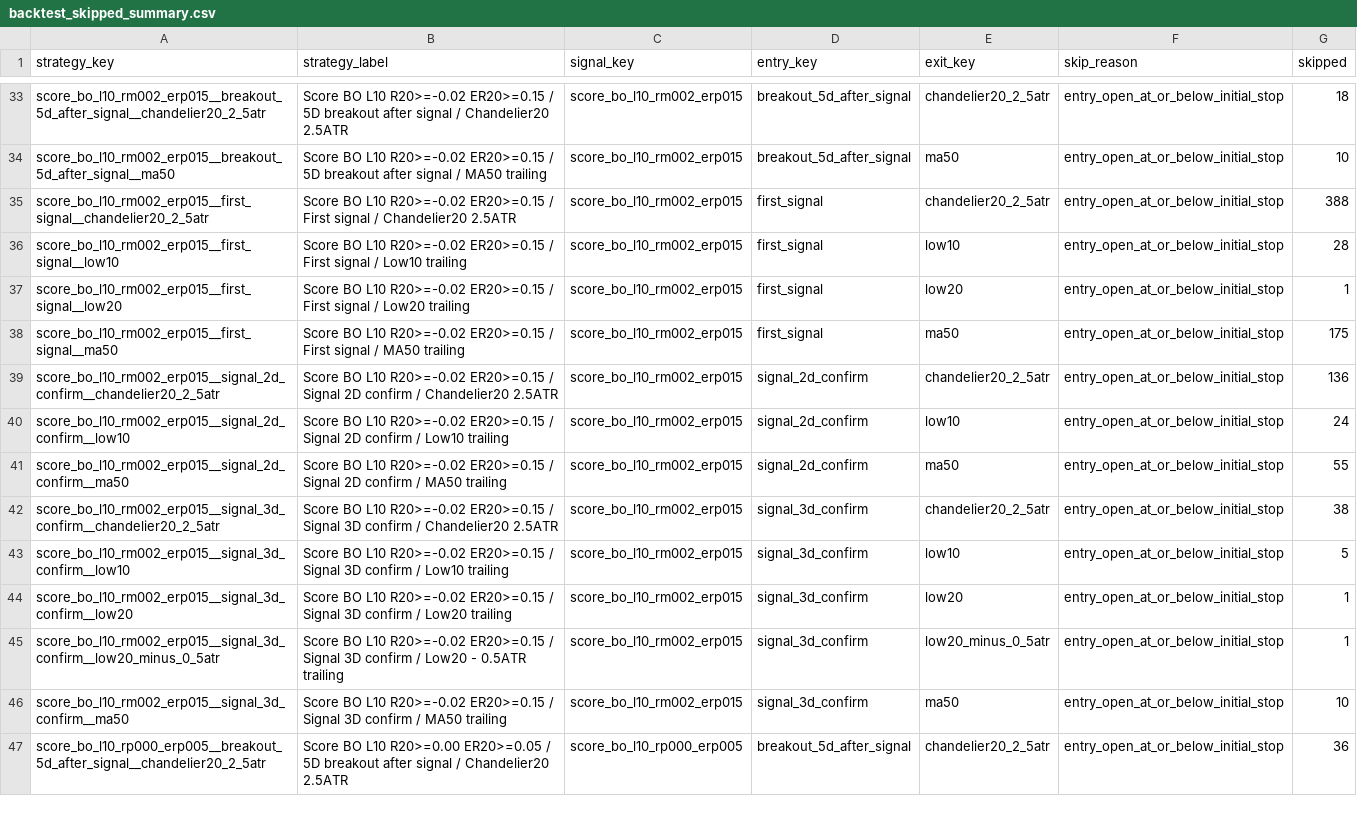
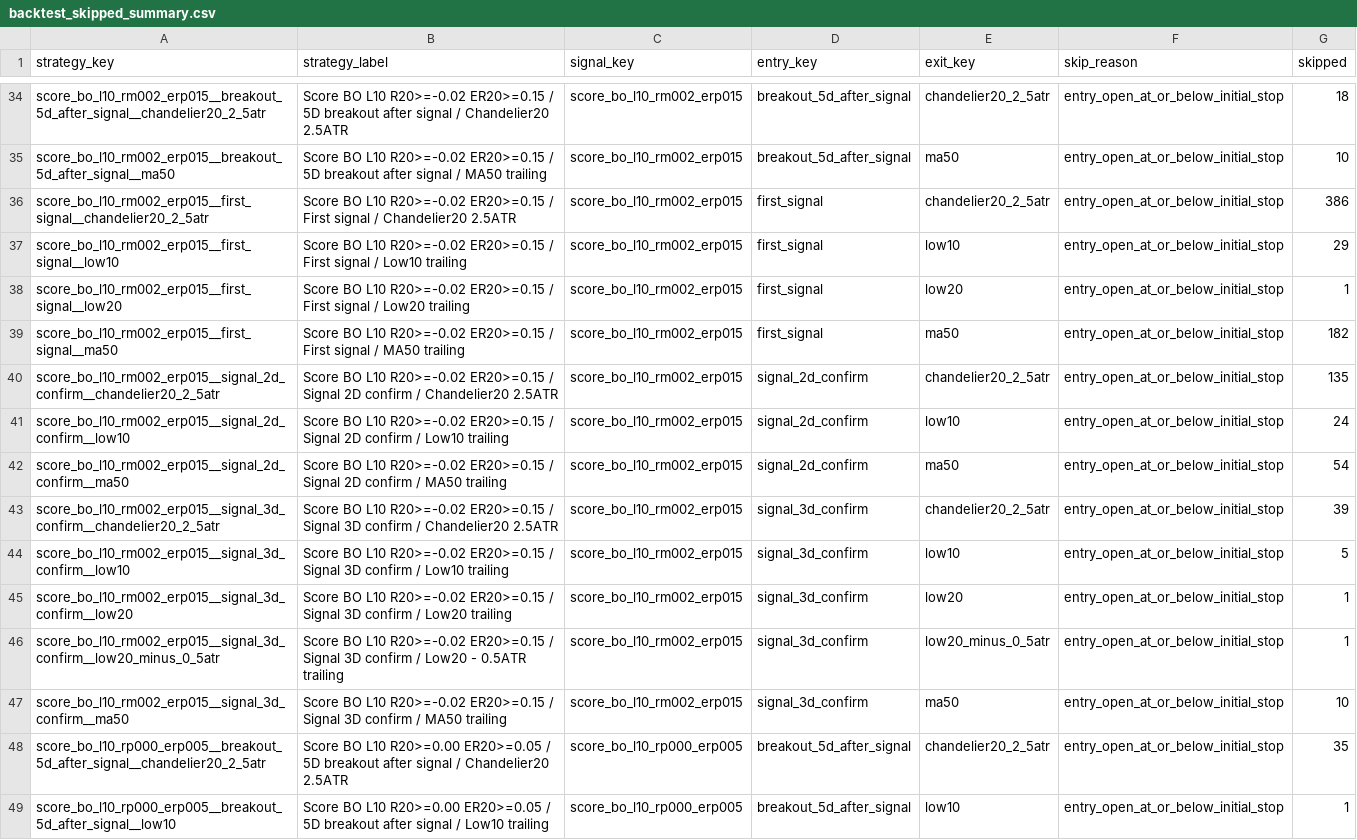
Before and after one commit to goodyyj617/trend-energy-etf-scanner, a CSV file: docs/data/backtest_skipped_summary.csv, drawn as a sheet; only a part is shown, gaps mark what is left out; the diff covers the shown part only.

```diff
--- a/docs/data/backtest_skipped_summary.csv
+++ b/docs/data/backtest_skipped_summary.csv
@@ -34,10 +35,10 @@ score_bo_l10_rm002_erp015__breakout_5d_after_signal__chandelier20_2_5atr,Score B
 score_bo_l10_rm002_erp015__breakout_5d_after_signal__ma50,Score BO L10 R20>=-0.02 ER20>=0.15 / 5D breakout after signal / MA50 trailing,score_bo_l10_rm002_erp015,breakout_5d_after_signal,ma50,entry_open_at_or_below_initial_stop,10
-score_bo_l10_rm002_erp015__first_signal__chandelier20_2_5atr,Score BO L10 R20>=-0.02 ER20>=0.15 / First signal / Chandelier20 2.5ATR,score_bo_l10_rm002_erp015,first_signal,chandelier20_2_5atr,entry_open_at_or_below_initial_stop,388
-score_bo_l10_rm002_erp015__first_signal__low10,Score BO L10 R20>=-0.02 ER20>=0.15 / First signal / Low10 trailing,score_bo_l10_rm002_erp015,first_signal,low10,entry_open_at_or_below_initial_stop,28
+score_bo_l10_rm002_erp015__first_signal__chandelier20_2_5atr,Score BO L10 R20>=-0.02 ER20>=0.15 / First signal / Chandelier20 2.5ATR,score_bo_l10_rm002_erp015,first_signal,chandelier20_2_5atr,entry_open_at_or_below_initial_stop,386
+score_bo_l10_rm002_erp015__first_signal__low10,Score BO L10 R20>=-0.02 ER20>=0.15 / First signal / Low10 trailing,score_bo_l10_rm002_erp015,first_signal,low10,entry_open_at_or_below_initial_stop,29
 score_bo_l10_rm002_erp015__first_signal__low20,Score BO L10 R20>=-0.02 ER20>=0.15 / First signal / Low20 trailing,score_bo_l10_rm002_erp015,first_signal,low20,entry_open_at_or_below_initial_stop,1
-score_bo_l10_rm002_erp015__first_signal__ma50,Score BO L10 R20>=-0.02 ER20>=0.15 / First signal / MA50 trailing,score_bo_l10_rm002_erp015,first_signal,ma50,entry_open_at_or_below_initial_stop,175
-score_bo_l10_rm002_erp015__signal_2d_confirm__chandelier20_2_5atr,Score BO L10 R20>=-0.02 ER20>=0.15 / Signal 2D confirm / Chandelier20 2.5ATR,score_bo_l10_rm002_erp015,signal_2d_confirm,chandelier20_2_5atr,entry_open_at_or_below_initial_stop,136
+score_bo_l10_rm002_erp015__first_signal__ma50,Score BO L10 R20>=-0.02 ER20>=0.15 / First signal / MA50 trailing,score_bo_l10_rm002_erp015,first_signal,ma50,entry_open_at_or_below_initial_stop,182
+score_bo_l10_rm002_erp015__signal_2d_confirm__chandelier20_2_5atr,Score BO L10 R20>=-0.02 ER20>=0.15 / Signal 2D confirm / Chandelier20 2.5ATR,score_bo_l10_rm002_erp015,signal_2d_confirm,chandelier20_2_5atr,entry_open_at_or_below_initial_stop,135
 score_bo_l10_rm002_erp015__signal_2d_confirm__low10,Score BO L10 R20>=-0.02 ER20>=0.15 / Signal 2D confirm / Low10 trailing,score_bo_l10_rm002_erp015,signal_2d_confirm,low10,entry_open_at_or_below_initial_stop,24
-score_bo_l10_rm002_erp015__signal_2d_confirm__ma50,Score BO L10 R20>=-0.02 ER20>=0.15 / Signal 2D confirm / MA50 trailing,score_bo_l10_rm002_erp015,signal_2d_confirm,ma50,entry_open_at_or_below_initial_stop,55
-score_bo_l10_rm002_erp015__signal_3d_confirm__chandelier20_2_5atr,Score BO L10 R20>=-0.02 ER20>=0.15 / Signal 3D confirm / Chandelier20 2.5ATR,score_bo_l10_rm002_erp015,signal_3d_confirm,chandelier20_2_5atr,entry_open_at_or_below_initial_stop,38
+score_bo_l10_rm002_erp015__signal_2d_confirm__ma50,Score BO L10 R20>=-0.02 ER20>=0.15 / Signal 2D confirm / MA50 trailing,score_bo_l10_rm002_erp015,signal_2d_confirm,ma50,entry_open_at_or_below_initial_stop,54
+score_bo_l10_rm002_erp015__signal_3d_confirm__chandelier20_2_5atr,Score BO L10 R20>=-0.02 ER20>=0.15 / Signal 3D confirm / Chandelier20 2.5ATR,score_bo_l10_rm002_erp015,signal_3d_confirm,chandelier20_2_5atr,entry_open_at_or_below_initial_stop,39
 score_bo_l10_rm002_erp015__signal_3d_confirm__low10,Score BO L10 R20>=-0.02 ER20>=0.15 / Signal 3D confirm / Low10 trailing,score_bo_l10_rm002_erp015,signal_3d_confirm,low10,entry_open_at_or_below_initial_stop,5
@@ -46,2 +47,3 @@ score_bo_l10_rm002_erp015__signal_3d_confirm__low20_minus_0_5atr,Score BO L10 R2
 score_bo_l10_rm002_erp015__signal_3d_confirm__ma50,Score BO L10 R20>=-0.02 ER20>=0.15 / Signal 3D confirm / MA50 trailing,score_bo_l10_rm002_erp015,signal_3d_confirm,ma50,entry_open_at_or_below_initial_stop,10
-score_bo_l10_rp000_erp005__breakout_5d_after_signal__chandelier20_2_5atr,Score BO L10 R20>=0.00 ER20>=0.05 / 5D breakout after signal / Chandelier20 2.5ATR,score_bo_l10_rp000_erp005,breakout_5d_after_signal,chandelier20_2_5atr,entry_open_at_or_below_initial_stop,36
+score_bo_l10_rp000_erp005__breakout_5d_after_signal__chandelier20_2_5atr,Score BO L10 R20>=0.00 ER20>=0.05 / 5D breakout after signal / Chandelier20 2.5ATR,score_bo_l10_rp000_erp005,breakout_5d_after_signal,chandelier20_2_5atr,entry_open_at_or_below_initial_stop,35
+score_bo_l10_rp000_erp005__breakout_5d_after_signal__low10,Score BO L10 R20>=0.00 ER20>=0.05 / 5D breakout after signal / Low10 trailing,score_bo_l10_rp000_erp005,breakout_5d_after_signal,low10,entry_open_at_or_below_initial_stop,1
```
Also changed, not shown: 3 added rows, 4 removed rows and 132 edited cells elsewhere in this file, docs/data/backtest_portfolio_strategy_summary.csv, docs/data/backtest_recent_trades.csv, 49 other files.
